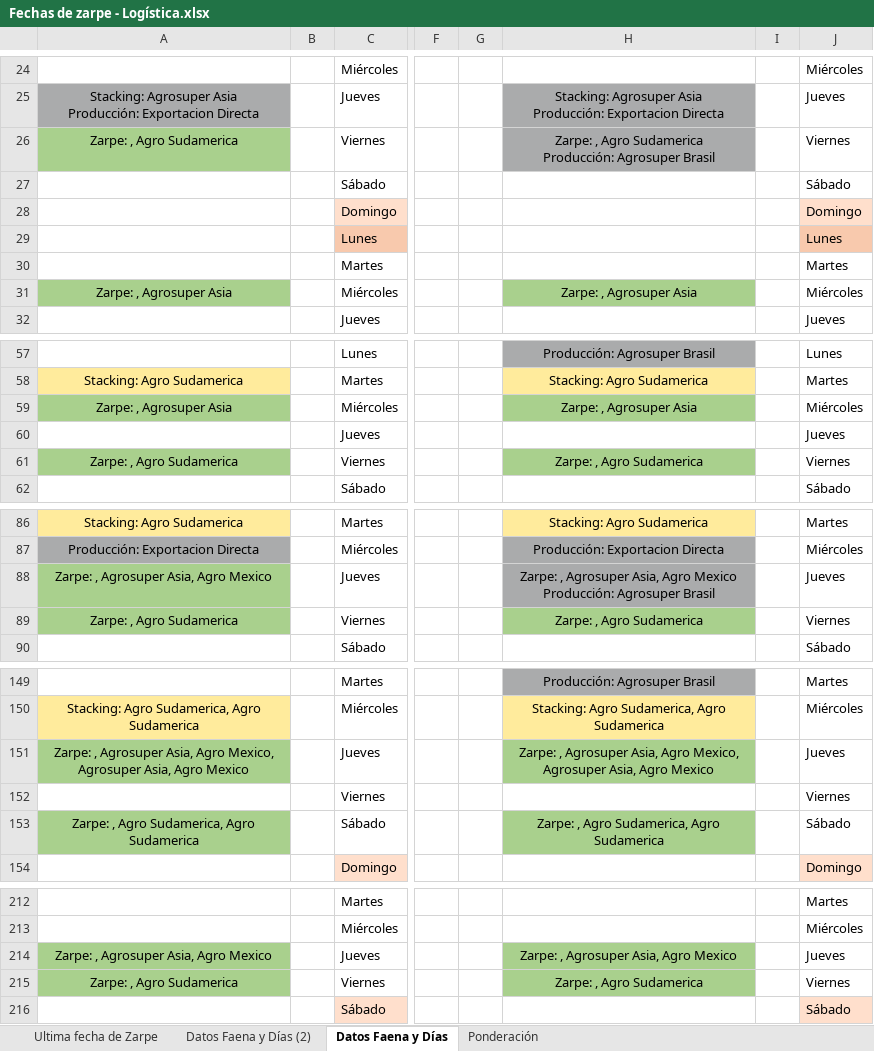
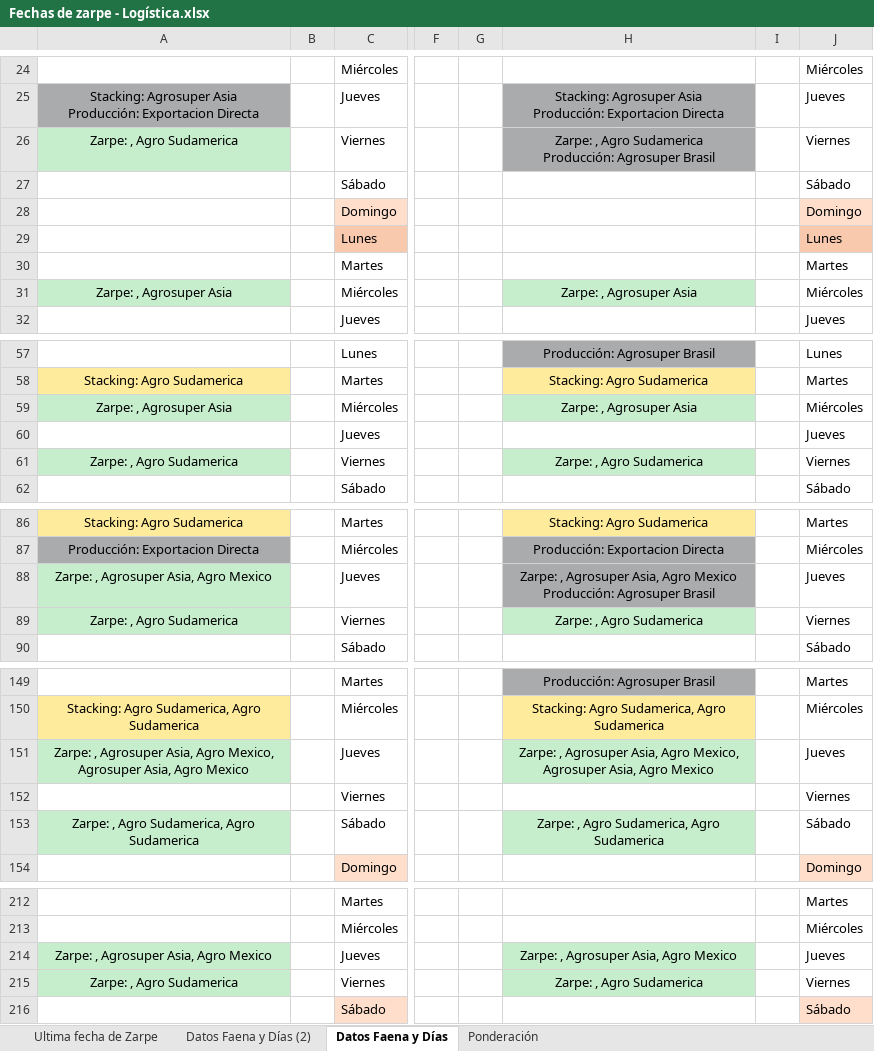
Before and after one commit to tiarasilva/plan-irrestricto-Agrosuper, an Excel workbook: Colaboraciones plan de ventas/Fechas de zarpe - Logística.xlsx, sheet Datos Faena y Días, drawn as a sheet; only a part is shown, gaps mark what is left out; values as stored, in another font and other column widths than the file's, no borders; the diff covers the shown part only; the diff names each change by its address in the sheet, - before the commit and + after, or states it on an @@ line.

```diff
--- a/Colaboraciones plan de ventas/Fechas de zarpe - Logística.xlsx (sheet Datos Faena y Días)
+++ b/Colaboraciones plan de ventas/Fechas de zarpe - Logística.xlsx (sheet Datos Faena y Días)
-A26 fill: #A9D08D
+A26 fill: #C6EECD
-A31 fill: #A9D08D
+A31 fill: #C6EECD
-H31 fill: #A9D08D
+H31 fill: #C6EECD
-A59 fill: #A9D08D
+A59 fill: #C6EECD
-H59 fill: #A9D08D
+H59 fill: #C6EECD
-A61 fill: #A9D08D
+A61 fill: #C6EECD
-H61 fill: #A9D08D
+H61 fill: #C6EECD
-A88:A89 fill: #A9D08D
+A88:A89 fill: #C6EECD
-H89 fill: #A9D08D
+H89 fill: #C6EECD
-A151 fill: #A9D08D
+A151 fill: #C6EECD
-H151 fill: #A9D08D
+H151 fill: #C6EECD
-A153 fill: #A9D08D
+A153 fill: #C6EECD
-H153 fill: #A9D08D
+H153 fill: #C6EECD
-A214:A215 fill: #A9D08D
+A214:A215 fill: #C6EECD
-H214:H215 fill: #A9D08D
+H214:H215 fill: #C6EECD
```
Also changed, not shown: cell formats elsewhere in this sheet, sheet Ponderación, Colaboraciones plan de ventas/parametros.xlsx, 6 other files.
